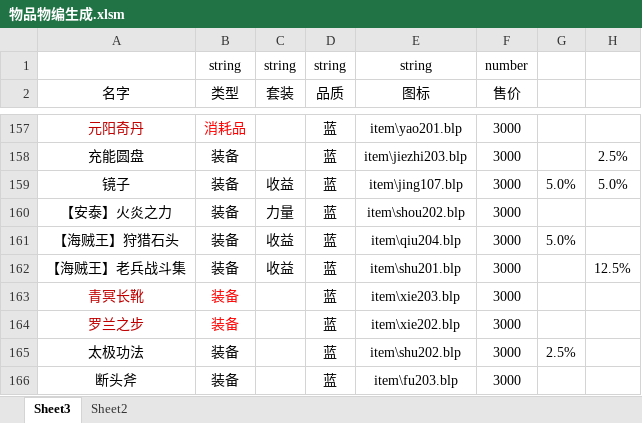
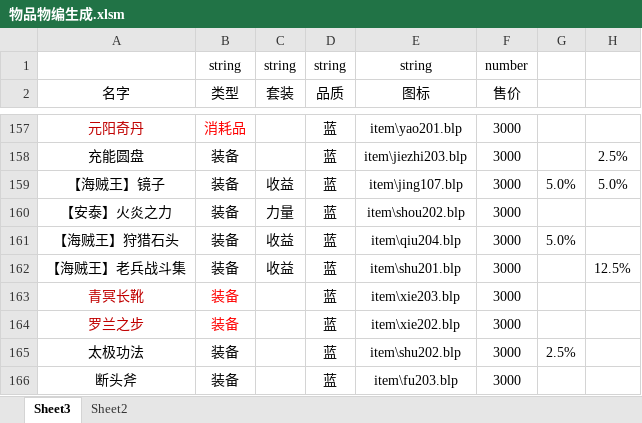
Before and after one commit to jeffworkflow/muban_defence, an Excel workbook: map/table/物品物编生成.xlsm, sheet Sheet3, drawn as a sheet; only a part is shown, gaps mark what is left out; values as stored, in another font and other column widths than the file's, no borders; charts and pictures and conditional formats not drawn; the diff names each change by its address in the sheet, - before the commit and + after, or states it on an @@ line.

```diff
--- a/map/table/物品物编生成.xlsm (sheet Sheet3)
+++ b/map/table/物品物编生成.xlsm (sheet Sheet3)
-A159 (名字): 镜子
+A159 (名字): 【海贼王】镜子
```
Also changed, not shown: map/table/单位物编生成.xlsm, map/table/英雄物编生成.xlsm, 25 other files.
